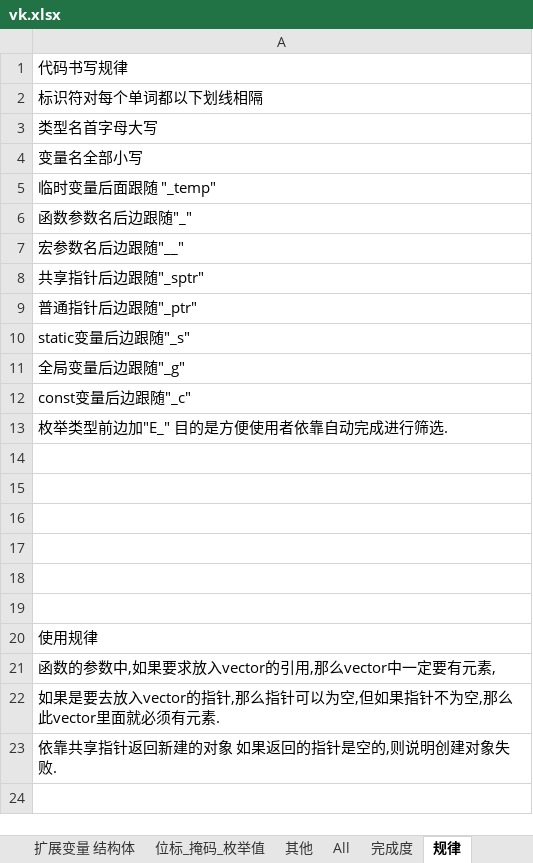
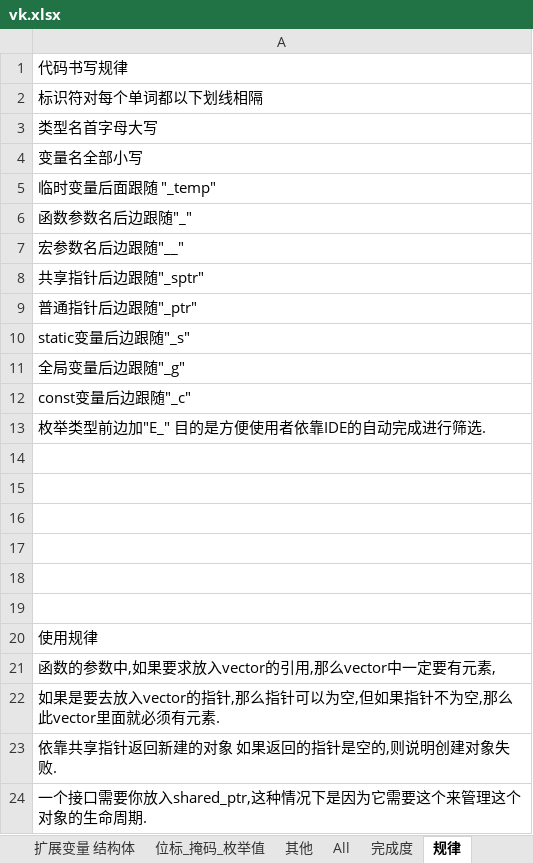
Before and after one commit to StromAI/laka_vulkan, an Excel workbook: laka_vulkan/vk.xlsx, sheet 规律, drawn as a sheet; values as stored, in another font and other column widths than the file's, no borders; the diff names each change by its address in the sheet, - before the commit and + after, or states it on an @@ line.

```diff
--- a/laka_vulkan/vk.xlsx (sheet 规律)
+++ b/laka_vulkan/vk.xlsx (sheet 规律)
-A13: 枚举类型前边加"E_" 目的是方便使用者依靠自动完成进行筛选.
+A13: 枚举类型前边加"E_" 目的是方便使用者依靠IDE的自动完成进行筛选.
+row 24: 一个接口需要你放入shared_ptr,这种情况下是因为它需要这个来管理这个对象的生命周期.
```
Also changed, not shown: sheet 完成度, 2 other files.
